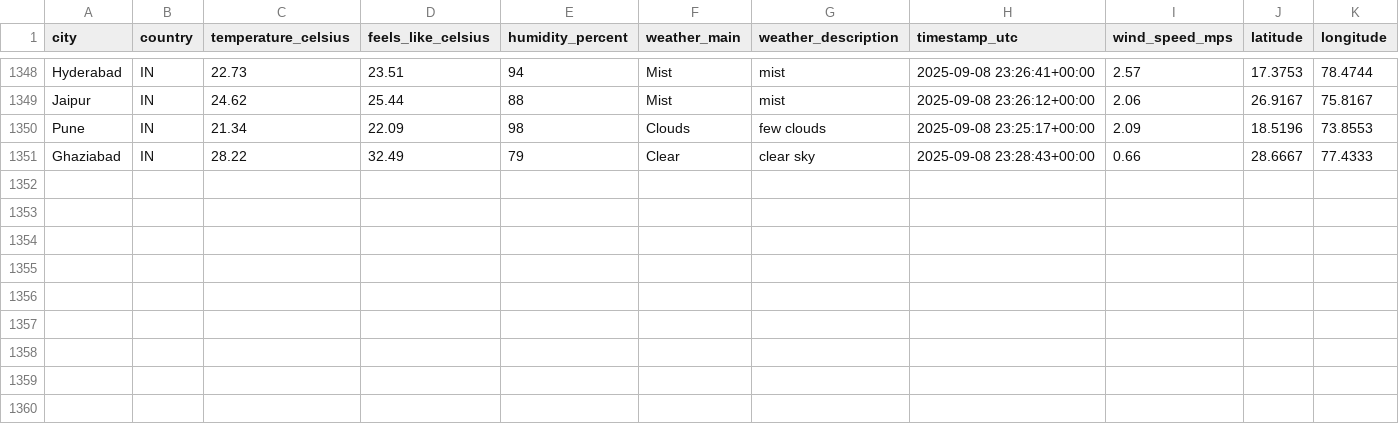
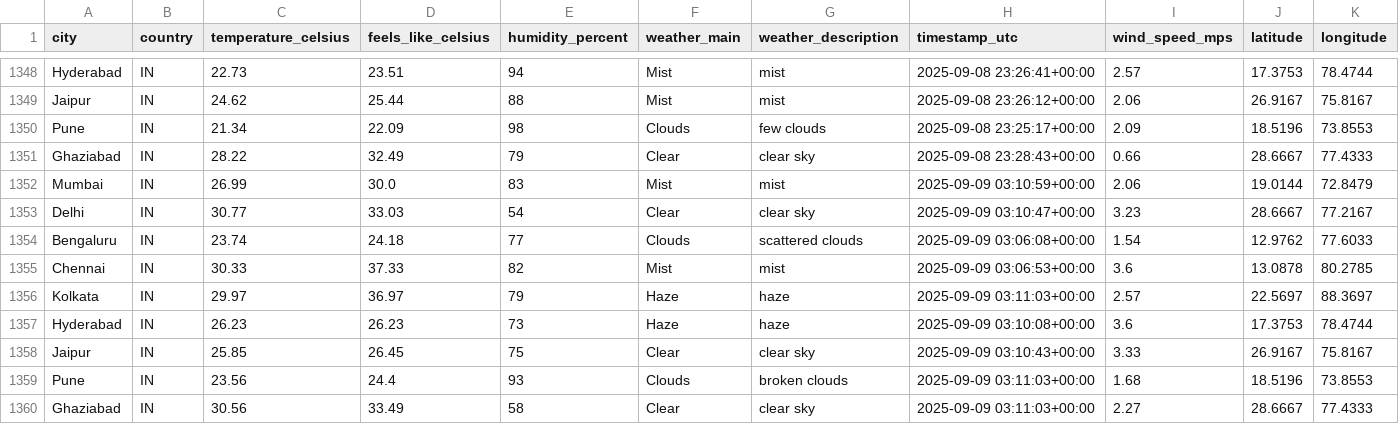
Before and after one commit to 4yushraman-jpg/weather-dashboard, a CSV file: weather_data.csv, drawn as a sheet; only a part is shown, gaps mark what is left out; rows hold the shown columns only; the diff names each change by its address in the sheet, - before the commit and + after, or states it on an @@ line.

```diff
--- a/weather_data.csv
+++ b/weather_data.csv
+row 1352: Mumbai | IN | 26.99 | 30.0 | 83 | Mist | mist | 2025-09-09 03:10:59+00:00 | 2.06 | 19.0144 | 72.8479
+row 1353: Delhi | IN | 30.77 | 33.03 | 54 | Clear | clear sky | 2025-09-09 03:10:47+00:00 | 3.23 | 28.6667 | 77.2167
+row 1354: Bengaluru | IN | 23.74 | 24.18 | 77 | Clouds | scattered clouds | 2025-09-09 03:06:08+00:00 | 1.54 | 12.9762 | 77.6033
+row 1355: Chennai | IN | 30.33 | 37.33 | 82 | Mist | mist | 2025-09-09 03:06:53+00:00 | 3.6 | 13.0878 | 80.2785
+row 1356: Kolkata | IN | 29.97 | 36.97 | 79 | Haze | haze | 2025-09-09 03:11:03+00:00 | 2.57 | 22.5697 | 88.3697
+row 1357: Hyderabad | IN | 26.23 | 26.23 | 73 | Haze | haze | 2025-09-09 03:10:08+00:00 | 3.6 | 17.3753 | 78.4744
+row 1358: Jaipur | IN | 25.85 | 26.45 | 75 | Clear | clear sky | 2025-09-09 03:10:43+00:00 | 3.33 | 26.9167 | 75.8167
+row 1359: Pune | IN | 23.56 | 24.4 | 93 | Clouds | broken clouds | 2025-09-09 03:11:03+00:00 | 1.68 | 18.5196 | 73.8553
+row 1360: Ghaziabad | IN | 30.56 | 33.49 | 58 | Clear | clear sky | 2025-09-09 03:11:03+00:00 | 2.27 | 28.6667 | 77.4333
```
Also changed, not shown: 1 other file.
